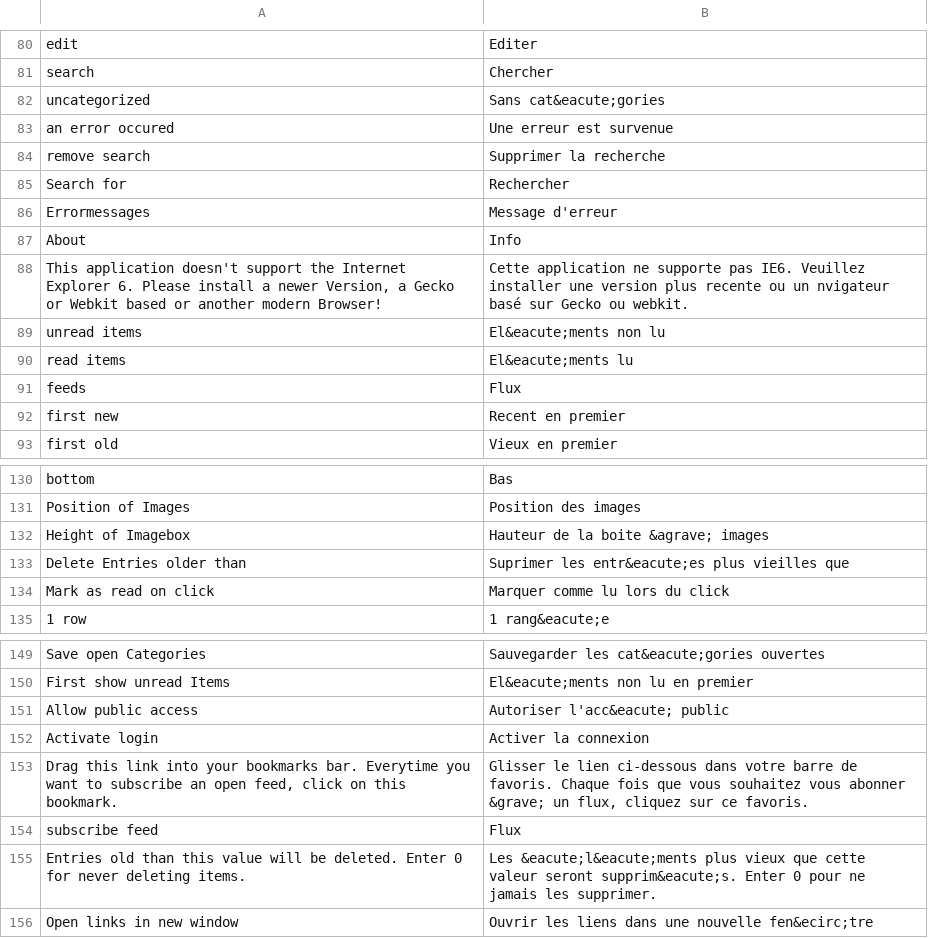
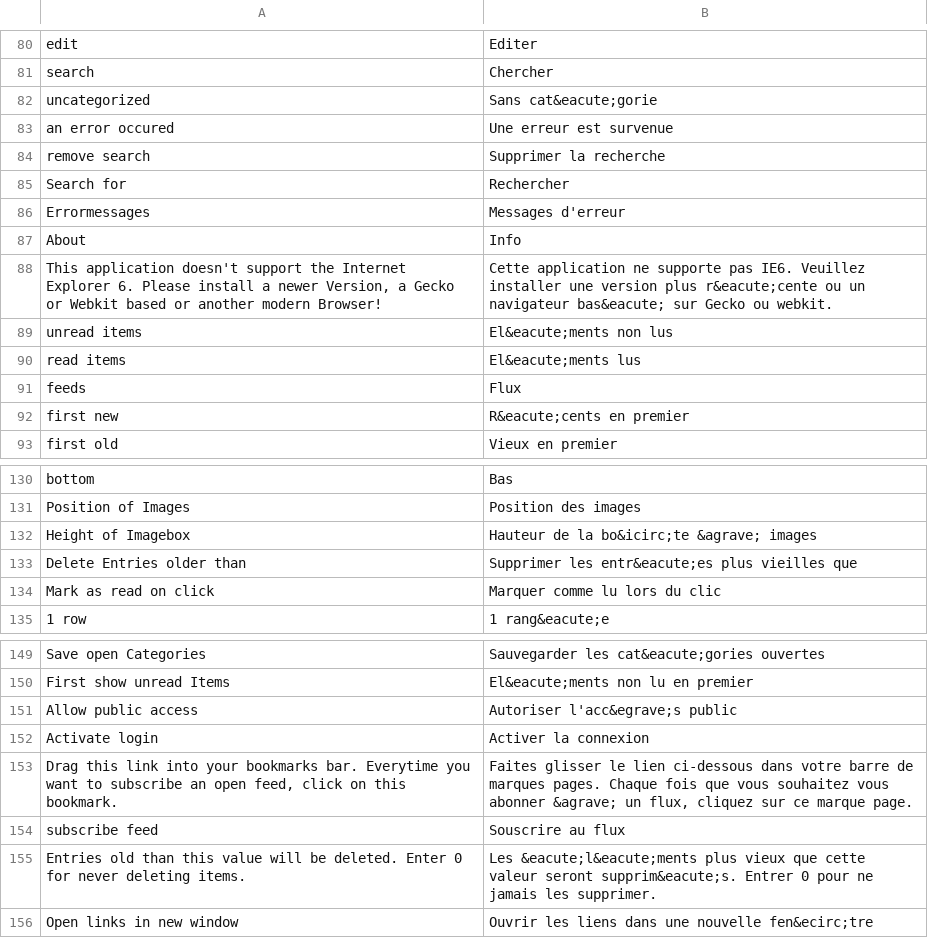
Before and after one commit to google-code-export/rsslounge, a CSV file: application/locale/fr/default.csv, drawn as a sheet; only a part is shown, gaps mark what is left out; the diff covers the shown part only; the diff names each change by its address in the sheet, - before the commit and + after, or states it on an @@ line.

```diff
--- a/application/locale/fr/default.csv
+++ b/application/locale/fr/default.csv
-B82: Sans cat&eacute;gories
+B82: Sans cat&eacute;gorie
-B86: Message d'erreur
+B86: Messages d'erreur
-B88: …version plus recente ou un nvigateur basé sur Gecko…
+B88: …version plus r&eacute;cente ou un navigateur bas&eacute; sur Gecko…
-B89: El&eacute;ments non lu
+B89: El&eacute;ments non lus
-B90: El&eacute;ments lu
+B90: El&eacute;ments lus
-B92: Recent en premier
+B92: R&eacute;cents en premier
-B132: Hauteur de la boite &agrave; images
+B132: Hauteur de la bo&icirc;te &agrave; images
-B133: Suprimer les entr&eacute;es…
+B133: Supprimer les entr&eacute;es…
-B134: Marquer comme lu lors du click
+B134: Marquer comme lu lors du clic
-B151: Autoriser l'acc&eacute; public
+B151: Autoriser l'acc&egrave;s public
-B153: Glisser le lien ci-dessous dans votre barre de favoris. Chaque fois que vous souhaitez vous abonner &grave; un flux, cliquez sur ce favoris.
+B153: Faites glisser le lien ci-dessous dans votre barre de marques pages. Chaque fois que vous souhaitez vous abonner &agrave; un flux, cliquez sur ce marque page.
-B154: Flux
+B154: Souscrire au flux
-B155: …seront supprim&eacute;s. Enter 0 pour…
+B155: …seront supprim&eacute;s. Entrer 0 pour…
```
Also changed, not shown: 10 edited cells elsewhere in this file, application/locale/es/default.csv, 49 other files.
